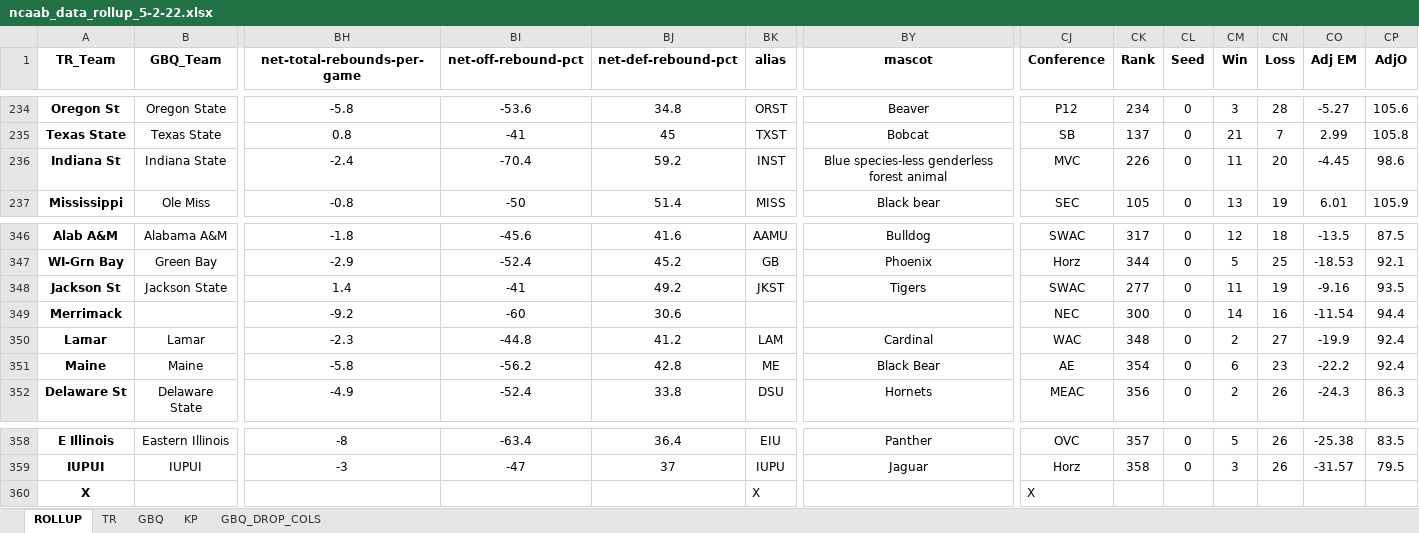
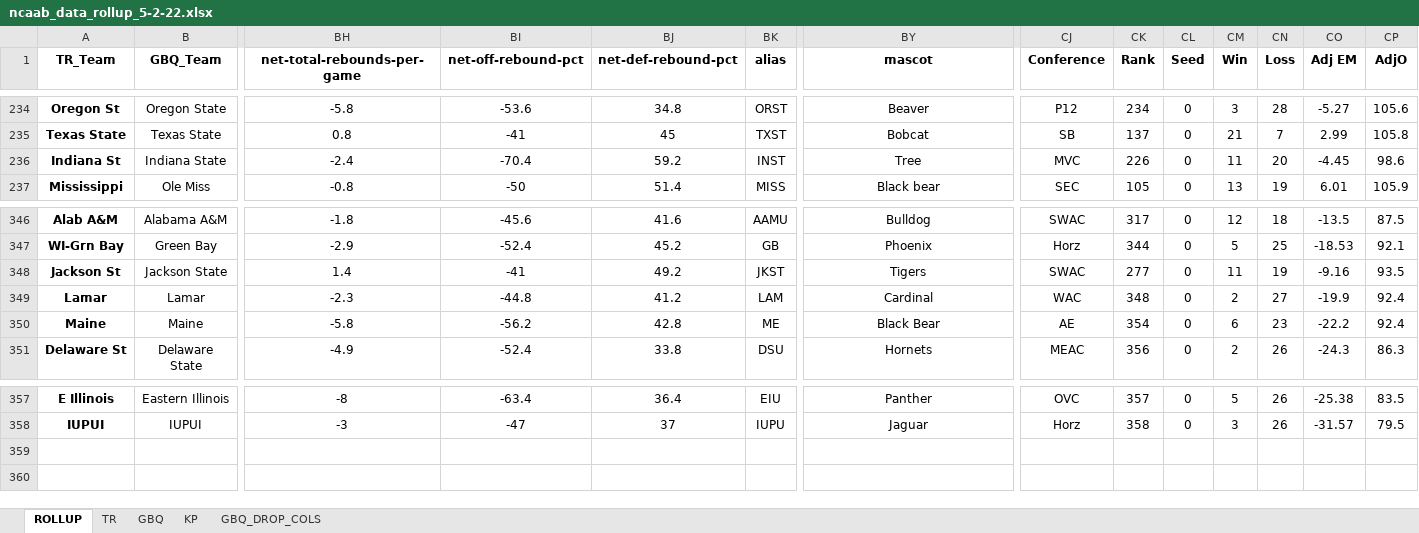
Before and after one commit to nehat312/Complex-Data-Visualization-, an Excel workbook: project/data/ncaab_data_rollup_5-2-22.xlsx, sheet ROLLUP, drawn as a sheet; only a part is shown, gaps mark what is left out; values as stored, in another font and other column widths than the file's, no borders; conditional formats not drawn; rows hold the shown columns only; the diff names each change by its address in the sheet, - before the commit and + after, or states it on an @@ line.

Commit message:
Update ncaab_data_rollup_5-2-22.xlsx

```diff
--- a/project/data/ncaab_data_rollup_5-2-22.xlsx (sheet ROLLUP)
+++ b/project/data/ncaab_data_rollup_5-2-22.xlsx (sheet ROLLUP)
-BY236 (mascot): Blue species-less genderless forest animal
+BY236 (mascot): Tree
-row 349: Merrimack |  | -9.2 | -60 | 30.6 |  |  | NEC | 300 | 0 | 14 | 16 | -11.54 | 94.4
-row 360: X |  |  |  |  | X |  | X
```
Also changed, not shown: sheet GBQ_DROP_COLS, sheet KP, sheet GBQ, sheet TR, formulas that keep their value.
